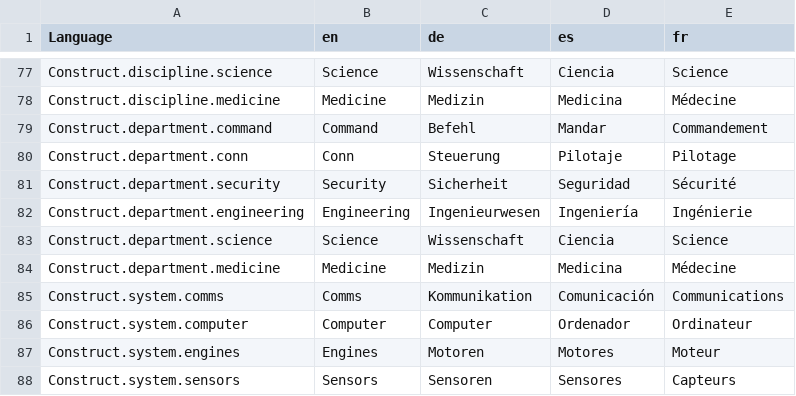
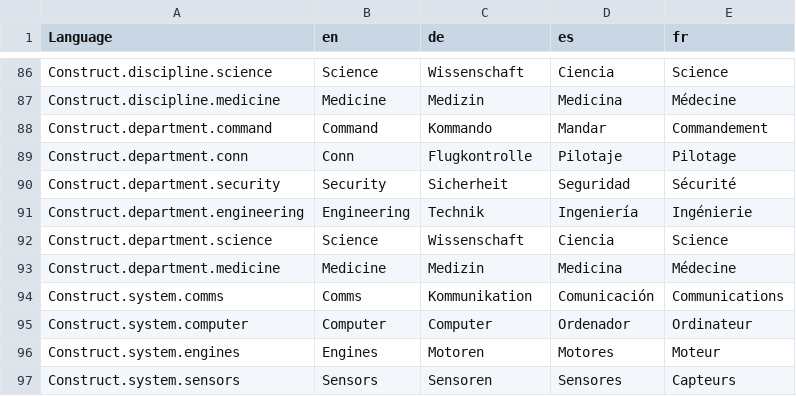
Before and after one commit to bcholmes/StarTrek2d20, a CSV file: translation/translations.csv, drawn as a sheet; only a part is shown, gaps mark what is left out; the diff covers the shown part only.

```diff
--- a/translation/translations.csv
+++ b/translation/translations.csv
@@ -78,6 +87,6 @@ Construct.discipline.science,Science,Wissenschaft,Ciencia,Science
 Construct.discipline.medicine,Medicine,Medizin,Medicina,Médecine
-Construct.department.command,Command,Befehl,Mandar,Commandement
-Construct.department.conn,Conn,Steuerung,Pilotaje,Pilotage
+Construct.department.command,Command,Kommando,Mandar,Commandement
+Construct.department.conn,Conn,Flugkontrolle,Pilotaje,Pilotage
 Construct.department.security,Security,Sicherheit,Seguridad,Sécurité
-Construct.department.engineering,Engineering,Ingenieurwesen,Ingeniería,Ingénierie
+Construct.department.engineering,Engineering,Technik,Ingeniería,Ingénierie
 Construct.department.science,Science,Wissenschaft,Ciencia,Science
```
Also changed, not shown: 10 added rows and 7 edited cells elsewhere in this file, 11 other files.
